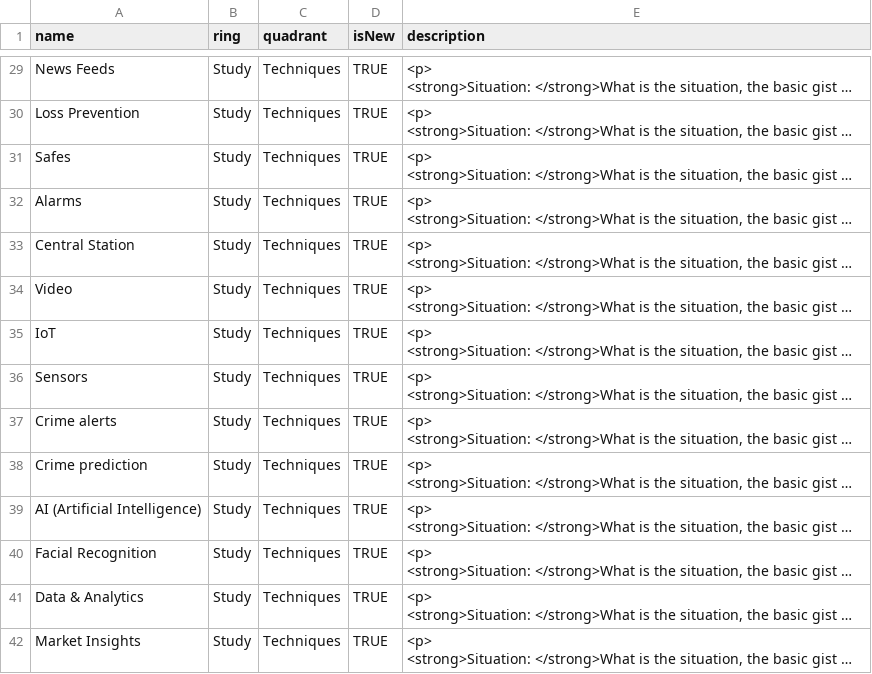
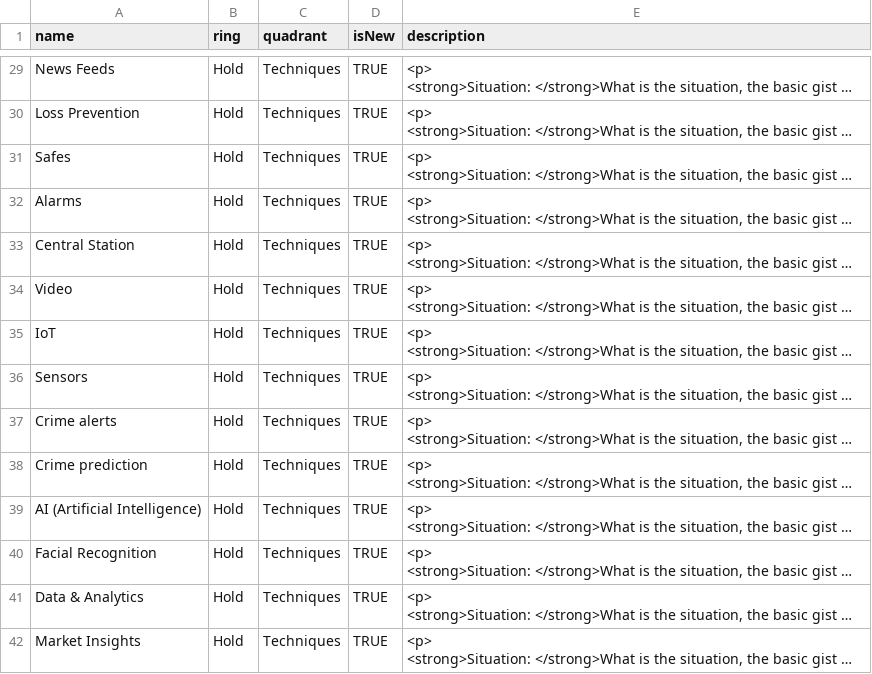
Before and after one commit to shs-jmic/testing, a CSV file: Zing Opportunity Radar.csv, drawn as a sheet; only a part is shown, gaps mark what is left out; long unchanged cells end in …; the diff covers the shown part only; the diff names each change by its address in the sheet, - before the commit and + after, or states it on an @@ line.

```diff
--- a/Zing Opportunity Radar.csv
+++ b/Zing Opportunity Radar.csv
-B29:B42 (ring): Study
+B29:B42 (ring): Hold
```
Also changed, not shown: 82 edited cells elsewhere in this file.
